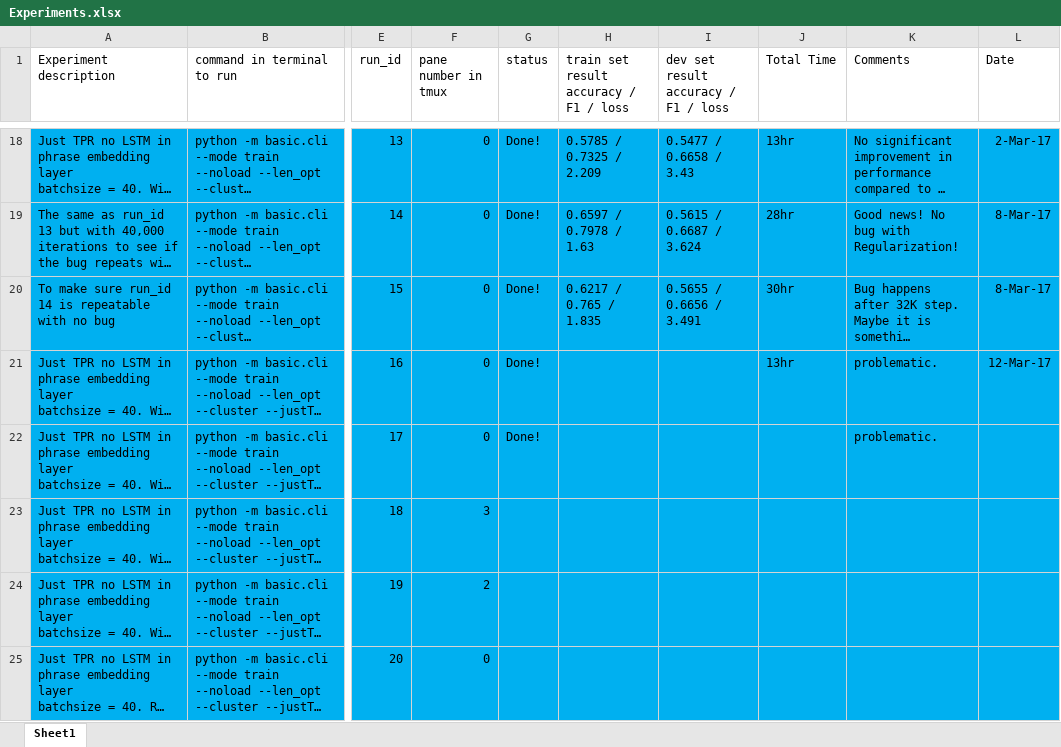
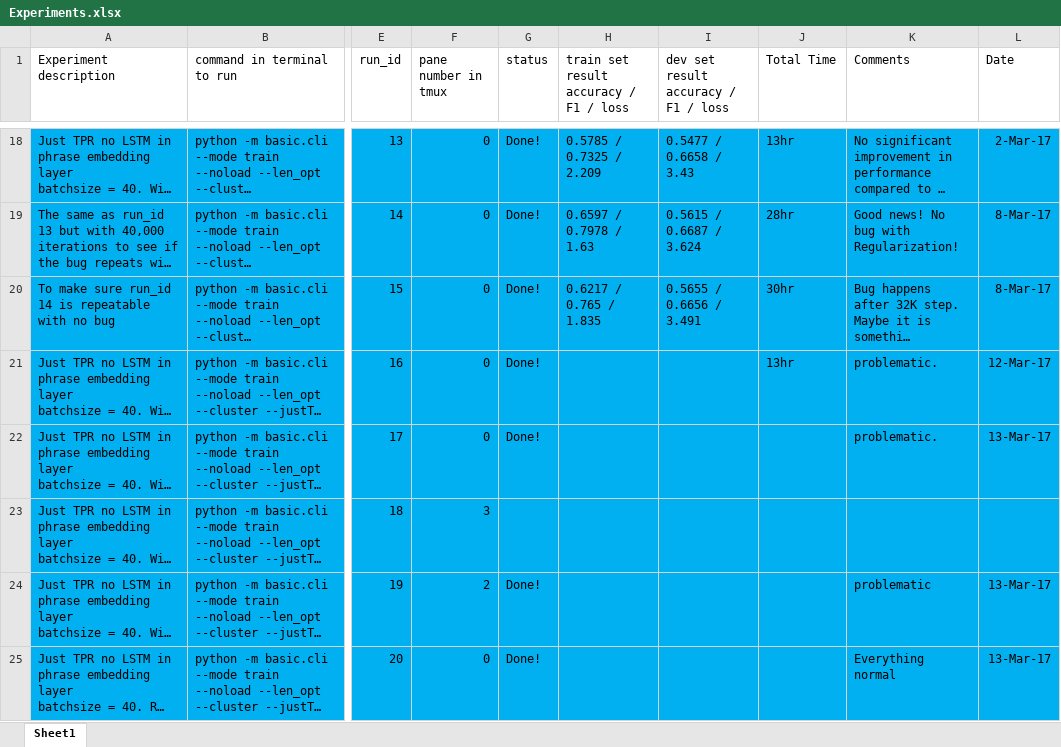
Before and after one commit to hamidpalangi/Grammatically_Interpretable_QA, an Excel workbook: Experiments.xlsx, sheet Sheet1, drawn as a sheet; only a part is shown, gaps mark what is left out; long unchanged cells end in …; values as stored, in another font and other column widths than the file's, no borders; the diff covers the shown part only; the diff names each change by its address in the sheet, - before the commit and + after, or states it on an @@ line.

```diff
--- a/Experiments.xlsx (sheet Sheet1)
+++ b/Experiments.xlsx (sheet Sheet1)
-L22 (Date): (empty)
+L22 (Date): 13-Mar-17
-G24:G25 (status): (empty)
+G24:G25 (status): Done!
-K24 (Comments): (empty)
+K24 (Comments): problematic
-L24:L25 (Date): (empty)
+L24:L25 (Date): 13-Mar-17
-K25 (Comments): (empty)
+K25 (Comments): Everything normal
```
Also changed, not shown: 2 added rows and 3 edited cells elsewhere in this sheet.
